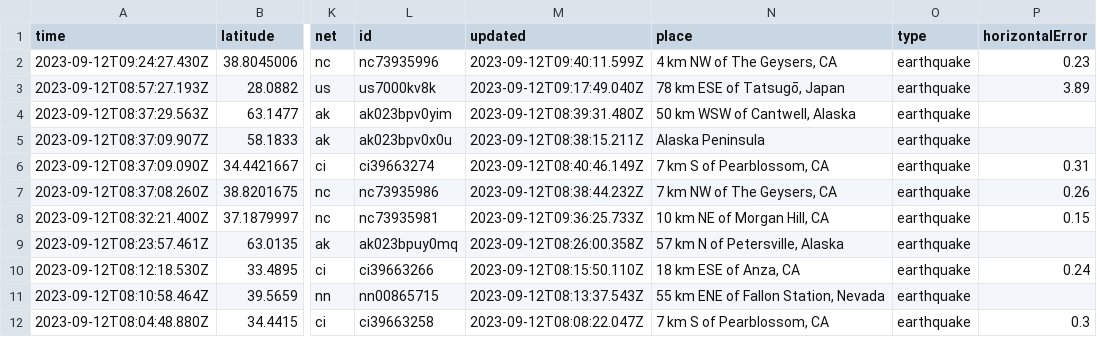
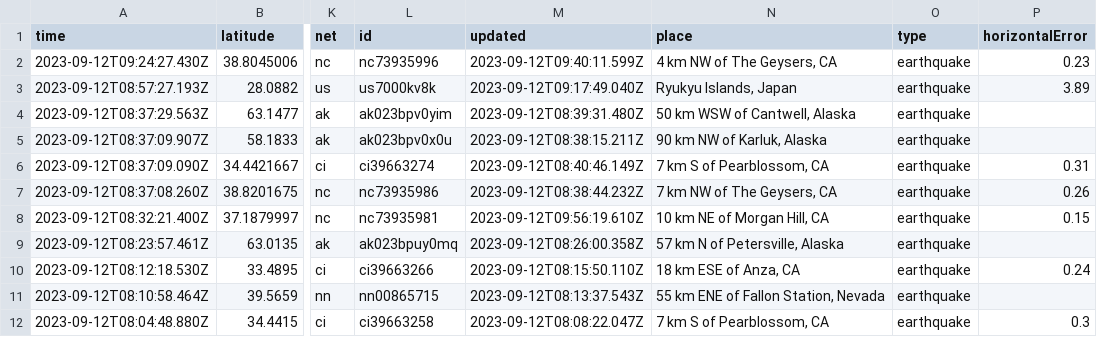
Before and after one commit to sabrinamochi/github-actions, a CSV file: usgs_current.csv, drawn as a sheet; only a part is shown, gaps mark what is left out; the diff covers the shown part only; the diff names each change by its address in the sheet, - before the commit and + after, or states it on an @@ line.

```diff
--- a/usgs_current.csv
+++ b/usgs_current.csv
-N3 (place): 78 km ESE of Tatsugō, Japan
+N3 (place): Ryukyu Islands, Japan
-N5 (place): Alaska Peninsula
+N5 (place): 90 km NW of Karluk, Alaska
-M8 (updated): 2023-09-12T09:36:25.733Z
+M8 (updated): 2023-09-12T09:56:19.610Z
```
Also changed, not shown: 1 removed row and 32 edited cells elsewhere in this file.
